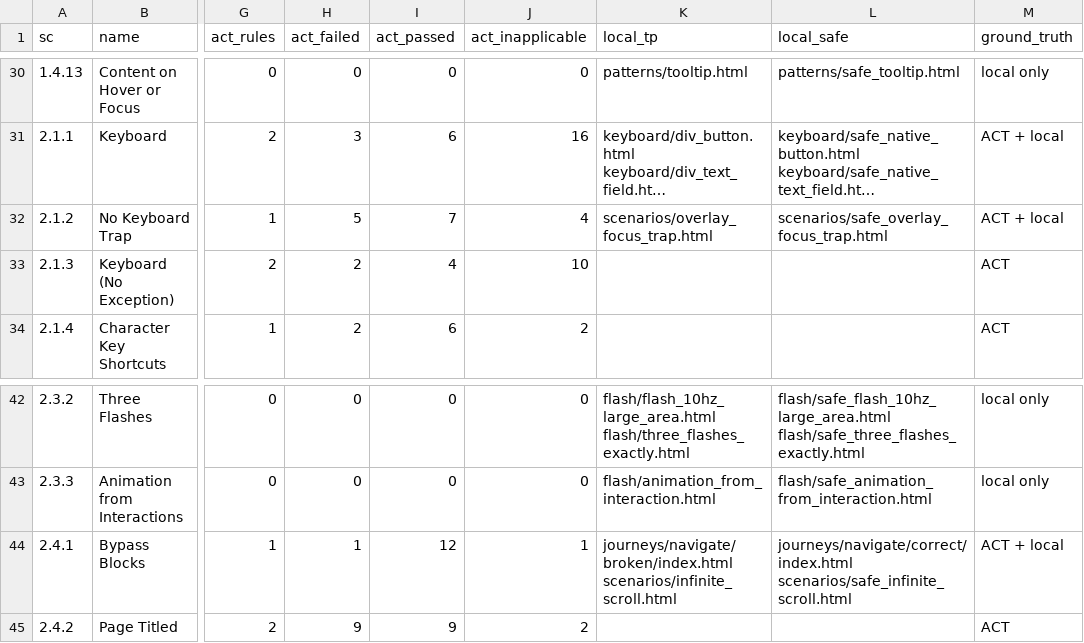
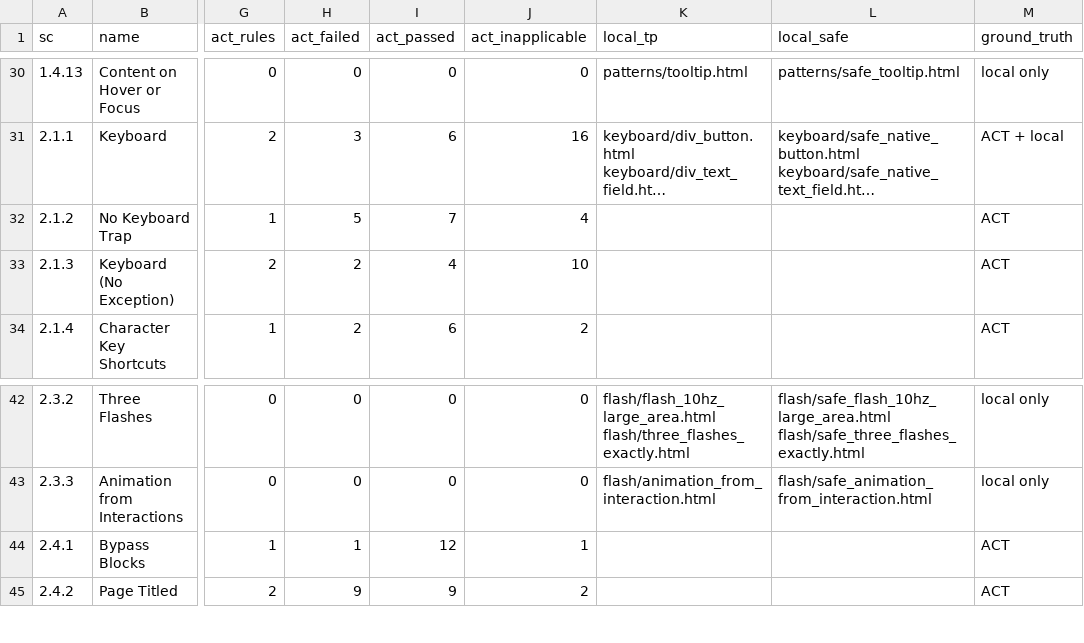
Before and after one commit to coggiyadmin/a11y-demo, a CSV file: coverage.csv, drawn as a sheet; only a part is shown, gaps mark what is left out; long unchanged cells end in …; the diff names each change by its address in the sheet, - before the commit and + after, or states it on an @@ line.

```diff
--- a/coverage.csv
+++ b/coverage.csv
-K32 (local_tp): scenarios/overlay_focus_trap.html
+K32 (local_tp): (empty)
-L32 (local_safe): scenarios/safe_overlay_focus_trap.html
+L32 (local_safe): (empty)
-M32 (ground_truth): ACT + local
+M32 (ground_truth): ACT
-K44 (local_tp): journeys/navigate/broken/index.html scenarios/infinite_scroll.html
+K44 (local_tp): (empty)
-L44 (local_safe): journeys/navigate/correct/index.html scenarios/safe_infinite_scroll.html
+L44 (local_safe): (empty)
-M44 (ground_truth): ACT + local
+M44 (ground_truth): ACT
```
Also changed, not shown: 2 other files.
